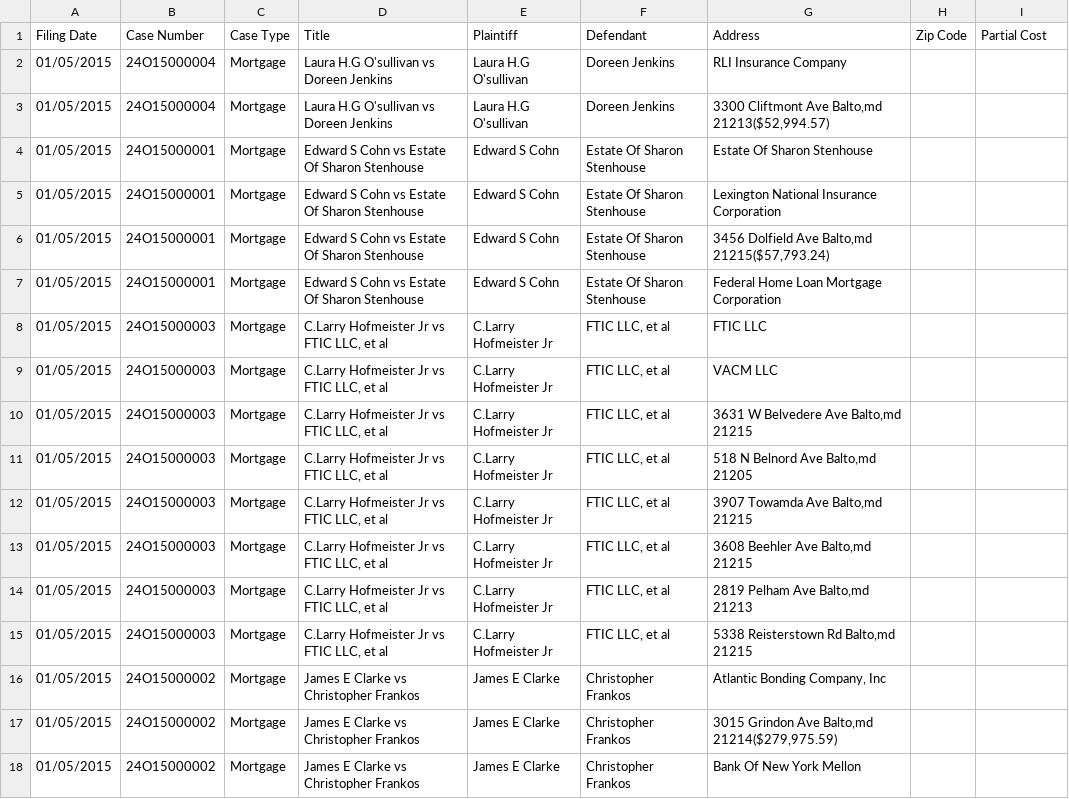
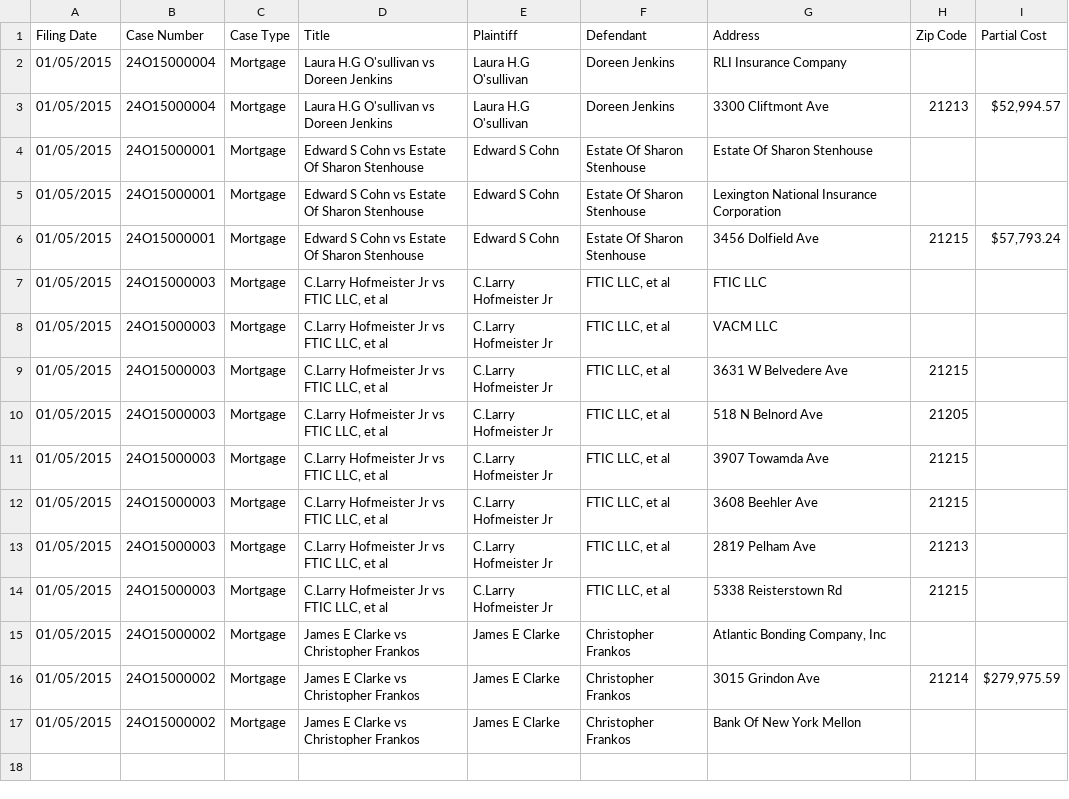
Before and after one commit to BNIA/Close-Crawl, a CSV file: src/test_out.csv, drawn as a sheet.

Commit message:
added back support for scraping zip codes and partial costs

```diff
--- a/src/test_out.csv
+++ b/src/test_out.csv
@@ -2,17 +2,16 @@ Filing Date,Case Number,Case Type,Title,Plaintiff,Defendant,Address,Zip Code,Par
 01/05/2015,24O15000004,Mortgage,Laura H.G O'sullivan vs Doreen Jenkins,Laura H.G O'sullivan,Doreen Jenkins,RLI Insurance Company,,
-01/05/2015,24O15000004,Mortgage,Laura H.G O'sullivan vs Doreen Jenkins,Laura H.G O'sullivan,Doreen Jenkins,"3300 Cliftmont Ave Balto,md 21213($52,994.57)",,
+01/05/2015,24O15000004,Mortgage,Laura H.G O'sullivan vs Doreen Jenkins,Laura H.G O'sullivan,Doreen Jenkins,3300 Cliftmont Ave,21213,"$52,994.57"
 01/05/2015,24O15000001,Mortgage,Edward S Cohn vs Estate Of Sharon Stenhouse,Edward S Cohn,Estate Of Sharon Stenhouse,Estate Of Sharon Stenhouse,,
 01/05/2015,24O15000001,Mortgage,Edward S Cohn vs Estate Of Sharon Stenhouse,Edward S Cohn,Estate Of Sharon Stenhouse,Lexington National Insurance Corporation,,
-01/05/2015,24O15000001,Mortgage,Edward S Cohn vs Estate Of Sharon Stenhouse,Edward S Cohn,Estate Of Sharon Stenhouse,"3456 Dolfield Ave Balto,md 21215($57,793.24)",,
-01/05/2015,24O15000001,Mortgage,Edward S Cohn vs Estate Of Sharon Stenhouse,Edward S Cohn,Estate Of Sharon Stenhouse,Federal Home Loan Mortgage Corporation,,
+01/05/2015,24O15000001,Mortgage,Edward S Cohn vs Estate Of Sharon Stenhouse,Edward S Cohn,Estate Of Sharon Stenhouse,3456 Dolfield Ave,21215,"$57,793.24"
 01/05/2015,24O15000003,Mortgage,"C.Larry Hofmeister Jr vs FTIC LLC, et al",C.Larry Hofmeister Jr,"FTIC LLC, et al",FTIC LLC,,
 01/05/2015,24O15000003,Mortgage,"C.Larry Hofmeister Jr vs FTIC LLC, et al",C.Larry Hofmeister Jr,"FTIC LLC, et al",VACM LLC,,
-01/05/2015,24O15000003,Mortgage,"C.Larry Hofmeister Jr vs FTIC LLC, et al",C.Larry Hofmeister Jr,"FTIC LLC, et al","3631 W Belvedere Ave Balto,md 21215",,
-01/05/2015,24O15000003,Mortgage,"C.Larry Hofmeister Jr vs FTIC LLC, et al",C.Larry Hofmeister Jr,"FTIC LLC, et al","518 N Belnord Ave Balto,md 21205",,
-01/05/2015,24O15000003,Mortgage,"C.Larry Hofmeister Jr vs FTIC LLC, et al",C.Larry Hofmeister Jr,"FTIC LLC, et al","3907 Towamda Ave Balto,md 21215",,
-01/05/2015,24O15000003,Mortgage,"C.Larry Hofmeister Jr vs FTIC LLC, et al",C.Larry Hofmeister Jr,"FTIC LLC, et al","3608 Beehler Ave Balto,md 21215",,
-01/05/2015,24O15000003,Mortgage,"C.Larry Hofmeister Jr vs FTIC LLC, et al",C.Larry Hofmeister Jr,"FTIC LLC, et al","2819 Pelham Ave Balto,md 21213",,
-01/05/2015,24O15000003,Mortgage,"C.Larry Hofmeister Jr vs FTIC LLC, et al",C.Larry Hofmeister Jr,"FTIC LLC, et al","5338 Reisterstown Rd Balto,md 21215",,
+01/05/2015,24O15000003,Mortgage,"C.Larry Hofmeister Jr vs FTIC LLC, et al",C.Larry Hofmeister Jr,"FTIC LLC, et al",3631 W Belvedere Ave,21215,
+01/05/2015,24O15000003,Mortgage,"C.Larry Hofmeister Jr vs FTIC LLC, et al",C.Larry Hofmeister Jr,"FTIC LLC, et al",518 N Belnord Ave,21205,
+01/05/2015,24O15000003,Mortgage,"C.Larry Hofmeister Jr vs FTIC LLC, et al",C.Larry Hofmeister Jr,"FTIC LLC, et al",3907 Towamda Ave,21215,
+01/05/2015,24O15000003,Mortgage,"C.Larry Hofmeister Jr vs FTIC LLC, et al",C.Larry Hofmeister Jr,"FTIC LLC, et al",3608 Beehler Ave,21215,
+01/05/2015,24O15000003,Mortgage,"C.Larry Hofmeister Jr vs FTIC LLC, et al",C.Larry Hofmeister Jr,"FTIC LLC, et al",2819 Pelham Ave,21213,
+01/05/2015,24O15000003,Mortgage,"C.Larry Hofmeister Jr vs FTIC LLC, et al",C.Larry Hofmeister Jr,"FTIC LLC, et al",5338 Reisterstown Rd,21215,
 01/05/2015,24O15000002,Mortgage,James E Clarke vs Christopher Frankos,James E Clarke,Christopher Frankos,"Atlantic Bonding Company, Inc",,
-01/05/2015,24O15000002,Mortgage,James E Clarke vs Christopher Frankos,James E Clarke,Christopher Frankos,"3015 Grindon Ave Balto,md 21214($279,975.59)",,
+01/05/2015,24O15000002,Mortgage,James E Clarke vs Christopher Frankos,James E Clarke,Christopher Frankos,3015 Grindon Ave,21214,"$279,975.59"
 01/05/2015,24O15000002,Mortgage,James E Clarke vs Christopher Frankos,James E Clarke,Christopher Frankos,Bank Of New York Mellon,,
```
Also changed, not shown: 3 other files.
